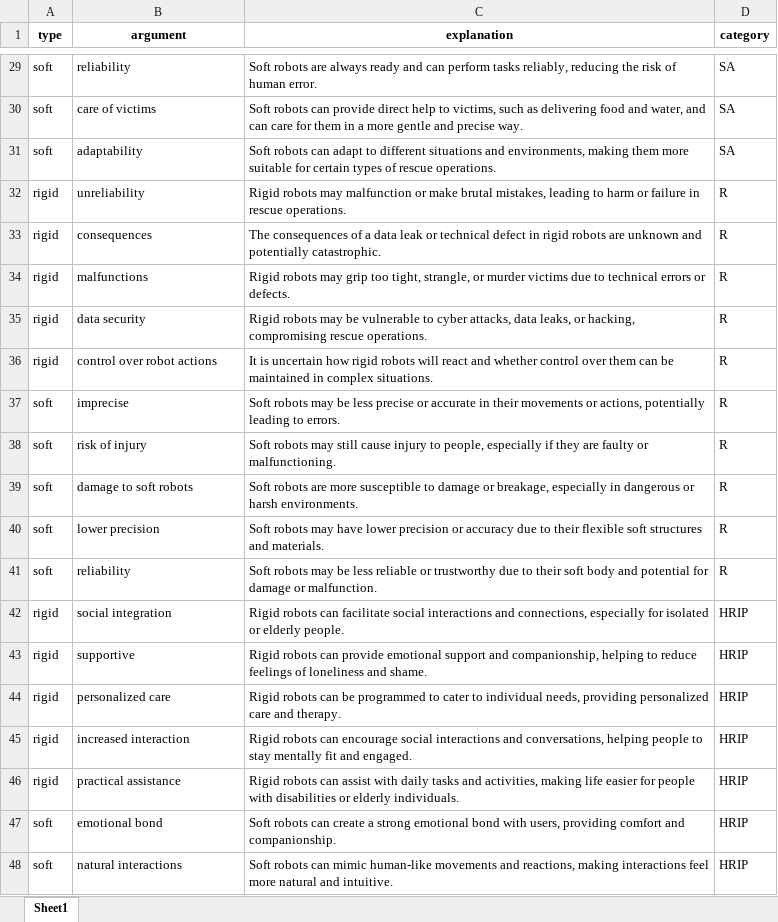
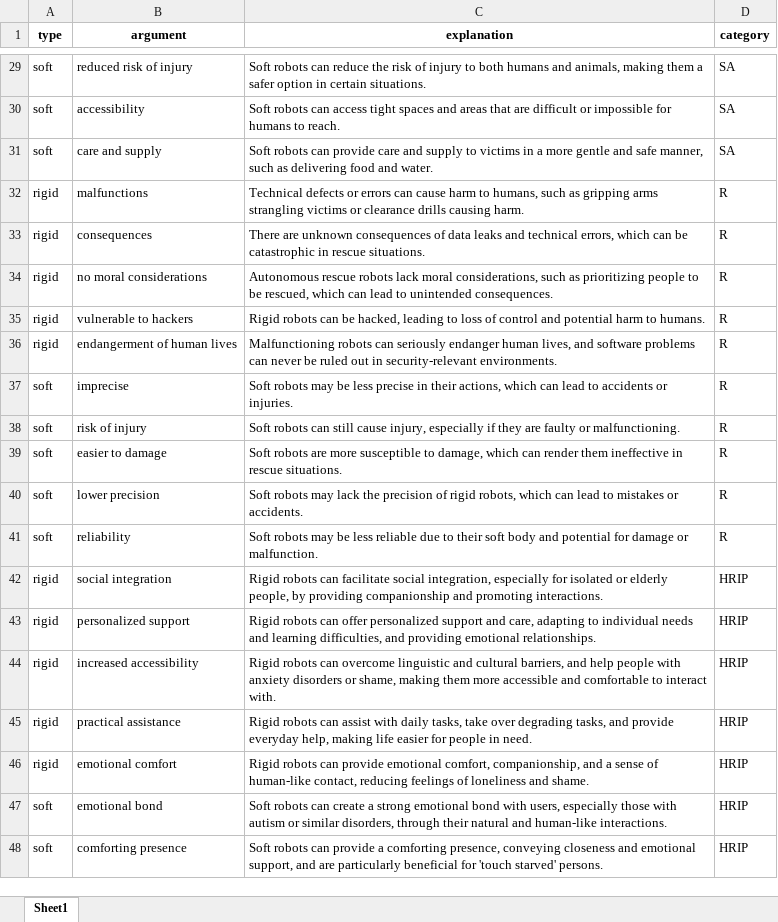
Before and after one commit to FennStatistics/Article_SoftRobotIntervention, an Excel workbook: Analyses/main study - LLM/output/rescue robots AND socially assistive robots.xlsx, sheet Sheet1, drawn as a sheet; only a part is shown, gaps mark what is left out; values as stored, in another font and other column widths than the file's, no borders; removed rows and columns are numbered as before the commit, all else as after; the diff covers the shown part only; the diff names each change by its address in the sheet, - before the commit and + after, or states it on an @@ line.

```diff
--- a/Analyses/main study - LLM/output/rescue robots AND socially assistive robots.xlsx (sheet Sheet1)
+++ b/Analyses/main study - LLM/output/rescue robots AND socially assistive robots.xlsx (sheet Sheet1)
-B29 (argument): reliability
+B29 (argument): reduced risk of injury
-C29 (explanation): Soft robots are always ready and can perform tasks reliably, reducing the risk of human error.
+C29 (explanation): Soft robots can reduce the risk of injury to both humans and animals, making them a safer option in certain situations.
-B30 (argument): care of victims
+B30 (argument): accessibility
-C30 (explanation): …robots can provide direct help to victims, such as delivering food and water, and can care for them in a more gentle and precise way.
+C30 (explanation): …robots can access tight spaces and areas that are difficult or impossible for humans to reach.
-B31 (argument): adaptability
+B31 (argument): care and supply
-C31 (explanation): …robots can adapt to different situations and environments, making them more suitable for certain types of rescue operations.
+C31 (explanation): …robots can provide care and supply to victims in a more gentle and safe manner, such as delivering food and water.
-B32 (argument): unreliability
+B32 (argument): malfunctions
-C32 (explanation): Rigid robots may malfunction or make brutal mistakes, leading to harm or failure in rescue operations.
+C32 (explanation): Technical defects or errors can cause harm to humans, such as gripping arms strangling victims or clearance drills causing harm.
-C33 (explanation): The consequences of a data leak or technical defect in rigid robots are unknown and potentially catastrophic.
+C33 (explanation): There are unknown consequences of data leaks and technical errors, which can be catastrophic in rescue situations.
-B34 (argument): malfunctions
+B34 (argument): no moral considerations
-C34 (explanation): Rigid robots may grip too tight, strangle, or murder victims due to technical errors or defects.
+C34 (explanation): Autonomous rescue robots lack moral considerations, such as prioritizing people to be rescued, which can lead to unintended consequences.
-B35 (argument): data security
+B35 (argument): vulnerable to hackers
-C35 (explanation): Rigid robots may be vulnerable to cyber attacks, data leaks, or hacking, compromising rescue operations.
+C35 (explanation): Rigid robots can be hacked, leading to loss of control and potential harm to humans.
-B36 (argument): control over robot actions
+B36 (argument): endangerment of human lives
-C36 (explanation): It is uncertain how rigid robots will react and whether control over them can be maintained in complex situations.
+C36 (explanation): Malfunctioning robots can seriously endanger human lives, and software problems can never be ruled out in security-relevant environments.
-C37 (explanation): …less precise or accurate in their movements or actions, potentially leading to errors.
+C37 (explanation): …less precise in their actions, which can lead to accidents or injuries.
-C38 (explanation): Soft robots may still cause injury to people, especially if…
+C38 (explanation): Soft robots can still cause injury, especially if…
-B39 (argument): damage to soft robots
+B39 (argument): easier to damage
-C39 (explanation): …susceptible to damage or breakage, especially in dangerous or harsh environments.
+C39 (explanation): …susceptible to damage, which can render them ineffective in rescue situations.
-C40 (explanation): …robots may have lower precision or accuracy due to their flexible soft structures and materials.
+C40 (explanation): …robots may lack the precision of rigid robots, which can lead to mistakes or accidents.
-C41 (explanation): …less reliable or trustworthy due to…
+C41 (explanation): …less reliable due to…
-C42 (explanation): …facilitate social interactions and connections, especially for isolated or elderly people.
+C42 (explanation): …facilitate social integration, especially for isolated or elderly people, by providing companionship and promoting interactions.
-row 43: rigid | supportive | Rigid robots can provide emotional support and companionship, helping to reduce feelings of loneliness and shame. | HRIP
-B43 (argument): personalized care
+B43 (argument): personalized support
-C43 (explanation): …robots can be programmed to cater to individual needs, providing personalized care and therapy.
+C43 (explanation): …robots can offer personalized support and care, adapting to individual needs and learning difficulties, and providing emotional relationships.
-B44 (argument): increased interaction
+B44 (argument): increased accessibility
-C44 (explanation): …robots can encourage social interactions and conversations, helping people to stay mentally fit and engaged.
+C44 (explanation): …robots can overcome linguistic and cultural barriers, and help people with anxiety disorders or shame, making them more accessible and comfortable to interact with.
-C45 (explanation): …with daily tasks and activities, making life easier for people with disabilities or elderly individuals.
+C45 (explanation): …with daily tasks, take over degrading tasks, and provide everyday help, making life easier for people in need.
+row 46: rigid | emotional comfort | Rigid robots can provide emotional comfort, companionship, and a sense of human-like contact, reducing feelings of loneliness and shame. | HRIP
-C47 (explanation): …with users, providing comfort and companionship.
+C47 (explanation): …with users, especially those with autism or similar disorders, through their natural and human-like interactions.
-B48 (argument): natural interactions
+B48 (argument): comforting presence
-C48 (explanation): …robots can mimic human-like movements and reactions, making interactions feel more natural and intuitive.
+C48 (explanation): …robots can provide a comforting presence, conveying closeness and emotional support, and are particularly beneficial for 'touch starved' persons.
```
Also changed, not shown: 15 added rows, 5 removed rows and 56 edited cells elsewhere in this sheet, Analyses/main study - LLM/output/rescue robots.xlsx, Analyses/main study - LLM/output/socially assistive robots.xlsx, 5 other files.
